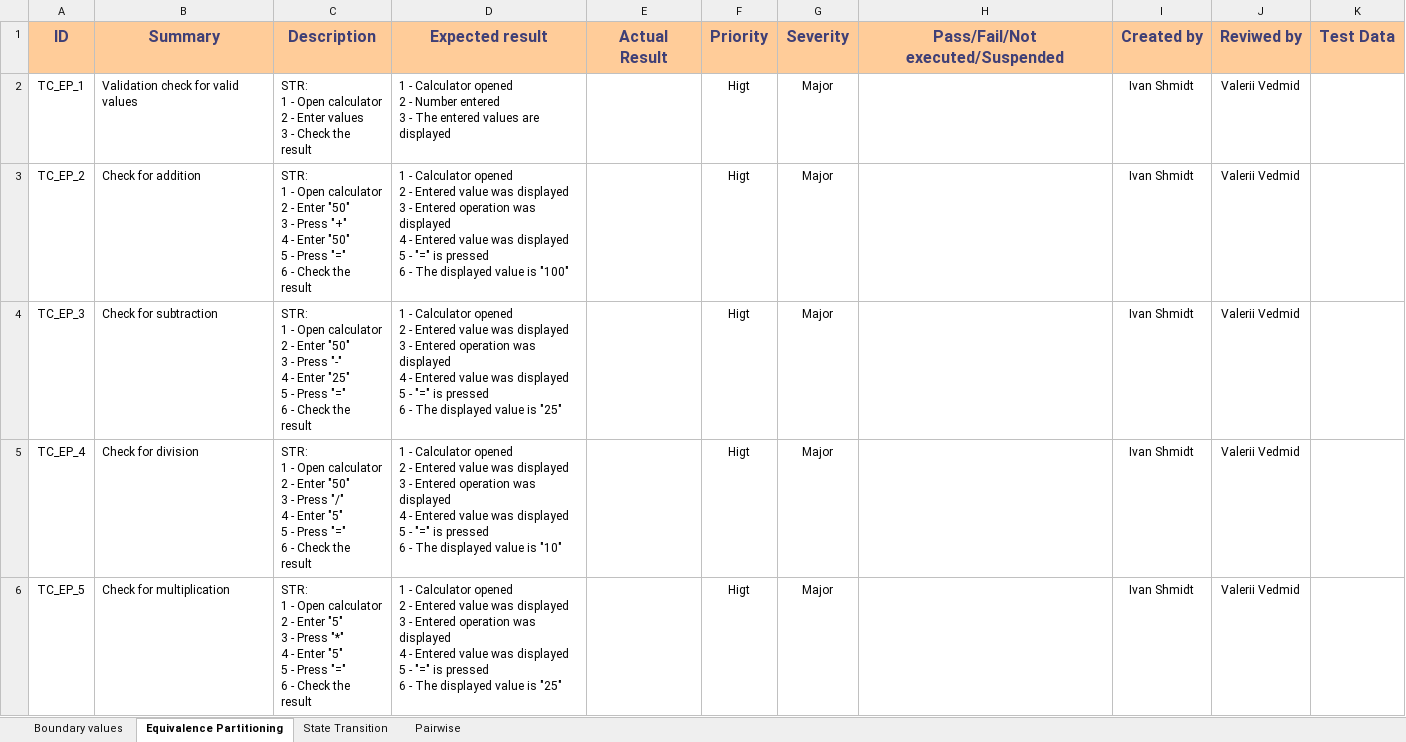
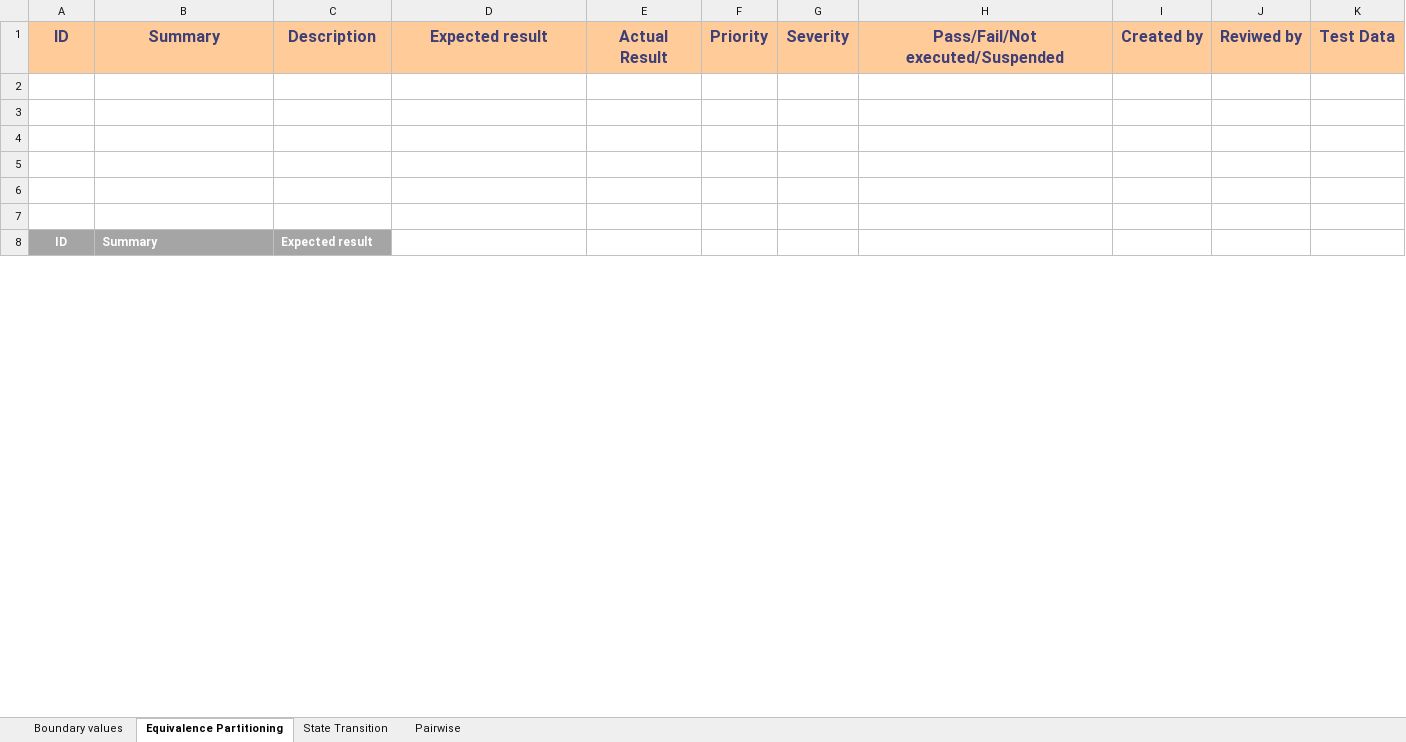
Before and after one commit to IvanShmidt1/HomeTask, an Excel workbook: QA/Test Cases/TestCase.xlsx, sheet Equivalence Partitioning, drawn as a sheet; only a part is shown; values as stored, in another font and other column widths than the file's, no borders; ↵ is a line break in a cell; the diff covers the shown part only; the diff names each change by its address in the sheet, - before the commit and + after, or states it on an @@ line.

```diff
--- a/QA/Test Cases/TestCase.xlsx (sheet Equivalence Partitioning)
+++ b/QA/Test Cases/TestCase.xlsx (sheet Equivalence Partitioning)
-row 2: TC_EP_1 | Validation check for valid values | STR: ↵ 1 - Open calculator ↵ 2 - Enter values ↵ 3 - Check the result | 1 - Calculator opened ↵ 2 - Number entered ↵ 3 - The entered values are displayed |  | Higt | Major |  | Ivan Shmidt | Valerii Vedmid
+row 2: (empty)
-row 3: TC_EP_2 | Check for addition | STR: ↵ 1 - Open calculator ↵ 2 - Enter "50" ↵ 3 - Press "+" ↵ 4 - Enter "50" ↵ 5 - Press "=" ↵ 6 - Check the result | 1 - Calculator opened ↵ 2 - Entered value was displayed ↵ 3 - Entered operation was displayed ↵ 4 - Entered value was displayed ↵ 5 - "=" is pressed ↵ 6 - The displayed value is "100" |  | Higt | Major |  | Ivan Shmidt | Valerii Vedmid
+row 3: (empty)
-row 4: TC_EP_3 | Check for subtraction | STR: ↵ 1 - Open calculator ↵ 2 - Enter "50" ↵ 3 - Press "-" ↵ 4 - Enter "25" ↵ 5 - Press "=" ↵ 6 - Check the result | 1 - Calculator opened ↵ 2 - Entered value was displayed ↵ 3 - Entered operation was displayed ↵ 4 - Entered value was displayed ↵ 5 - "=" is pressed ↵ 6 - The displayed value is "25" |  | Higt | Major |  | Ivan Shmidt | Valerii Vedmid
+row 4: (empty)
-row 5: TC_EP_4 | Check for division | STR: ↵ 1 - Open calculator ↵ 2 - Enter "50" ↵ 3 - Press "/" ↵ 4 - Enter "5" ↵ 5 - Press "=" ↵ 6 - Check the result | 1 - Calculator opened ↵ 2 - Entered value was displayed ↵ 3 - Entered operation was displayed ↵ 4 - Entered value was displayed ↵ 5 - "=" is pressed ↵ 6 - The displayed value is "10" |  | Higt | Major |  | Ivan Shmidt | Valerii Vedmid
+row 5: (empty)
-row 6: TC_EP_5 | Check for multiplication | STR: ↵ 1 - Open calculator ↵ 2 - Enter "5" ↵ 3 - Press "*" ↵ 4 - Enter "5" ↵ 5 - Press "=" ↵ 6 - Check the result | 1 - Calculator opened ↵ 2 - Entered value was displayed ↵ 3 - Entered operation was displayed ↵ 4 - Entered value was displayed ↵ 5 - "=" is pressed ↵ 6 - The displayed value is "25" |  | Higt | Major |  | Ivan Shmidt | Valerii Vedmid
+row 6: (empty)
+row 7: (empty)
+row 8: ID | Summary | Expected result
```
Also changed, not shown: 20 added rows elsewhere in this sheet, sheet Boundary values, QA/Estimation/estimation.xlsx, 1 other file.
